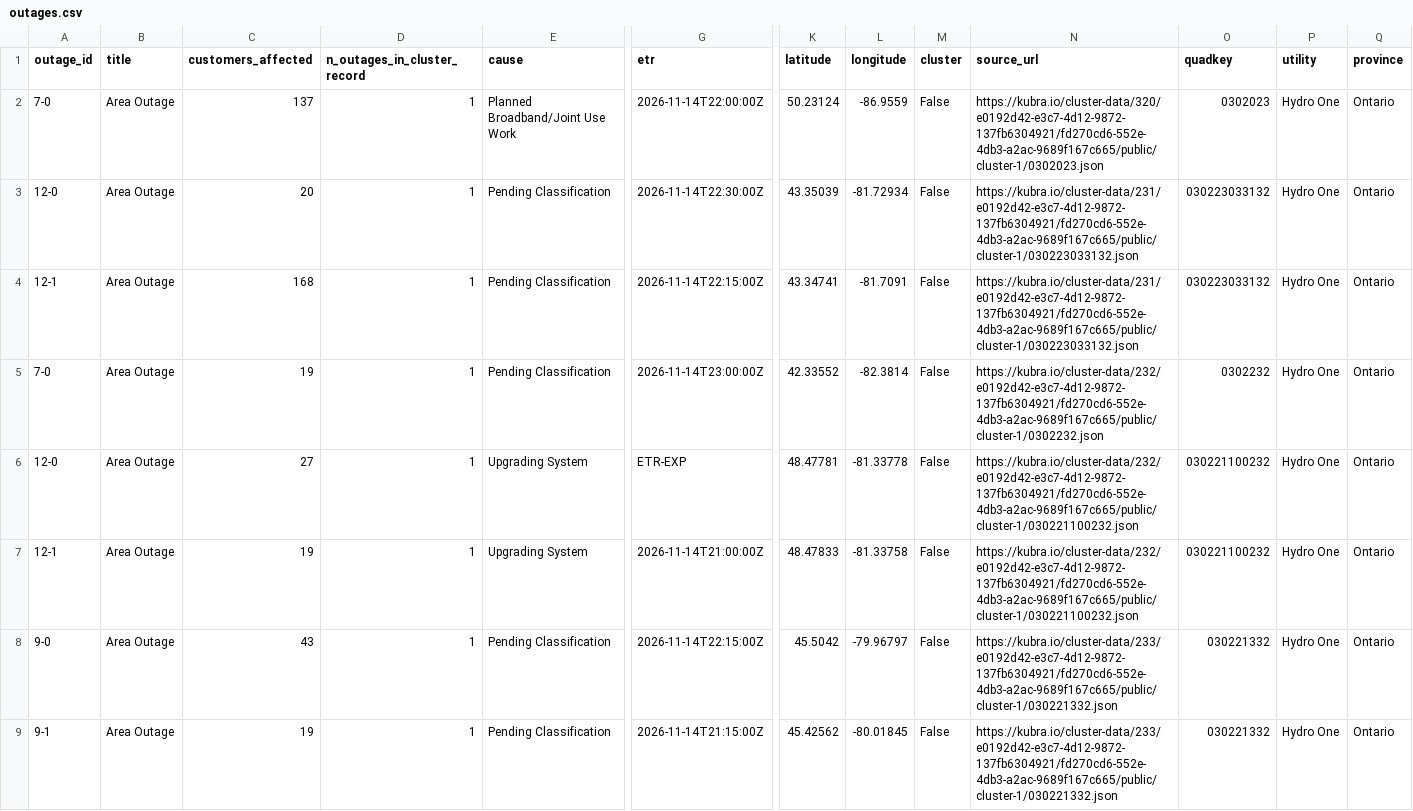
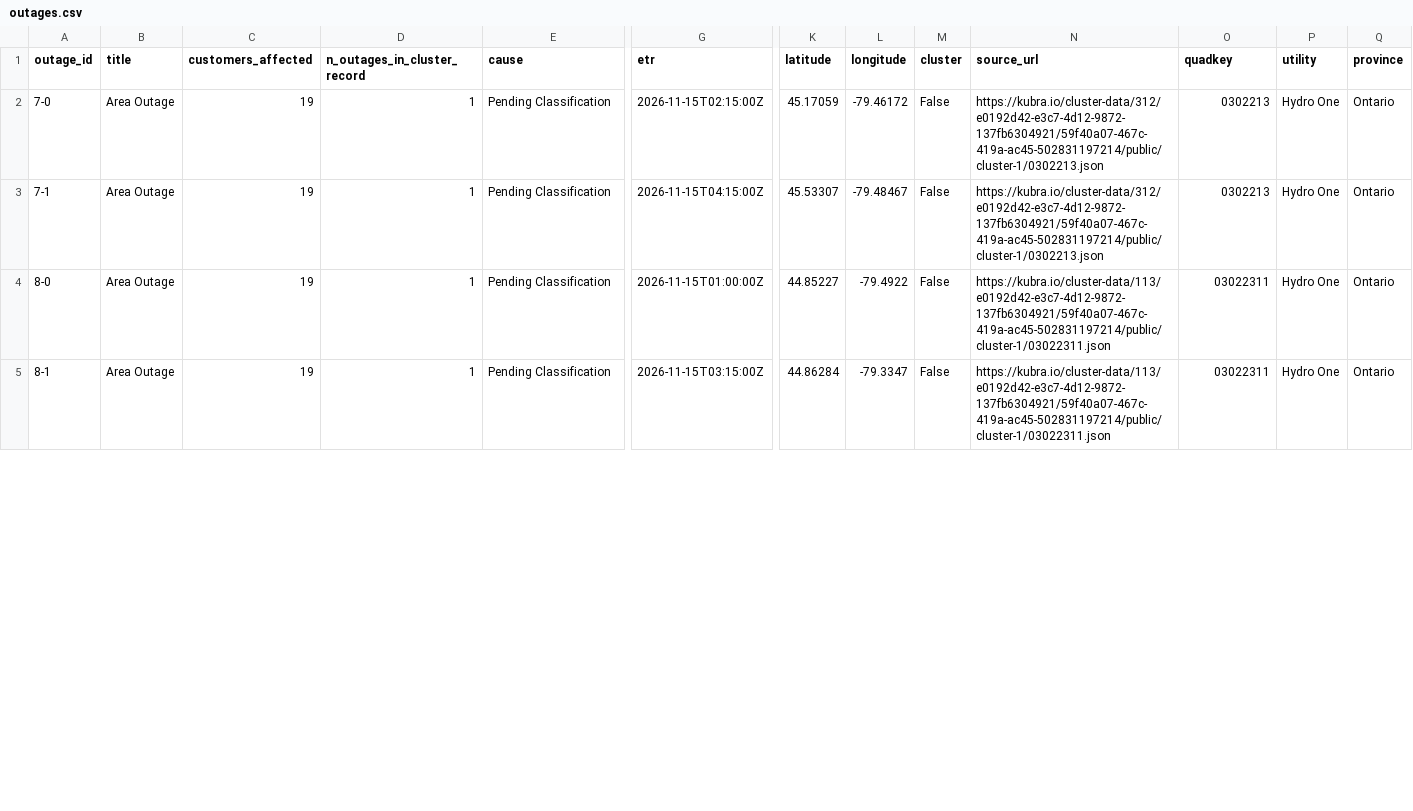
Before and after one commit to Nyu13/bc-hydro-vegetation-risk-demo-public, a CSV file: data/archives/hydro_one_outages/latest/outages.csv, drawn as a sheet; only a part is shown, gaps mark what is left out; removed rows and columns are numbered as before the commit, all else as after; rows hold the shown columns only; the diff covers the shown part only; the diff names each change by its address in the sheet, - before the commit and + after, or states it on an @@ line.

```diff
--- a/data/archives/hydro_one_outages/latest/outages.csv
+++ b/data/archives/hydro_one_outages/latest/outages.csv
-row 2: 7-0 | Area Outage | 137 | 1 | Planned Broadband/Joint Use Work | 2026-11-14T22:00:00Z | 50.23124 | -86.9559 | False | https://kubra.io/cluster-data/320/e0192d42-e3c7-4d12-9872-137fb6304921/fd270cd6-552e-4db3-a2ac-9689f167c665/public/cluster-1/0302023.json | 0302023 | Hydro One | Ontario
-row 3: 12-0 | Area Outage | 20 | 1 | Pending Classification | 2026-11-14T22:30:00Z | 43.35039 | -81.72934 | False | https://kubra.io/cluster-data/231/e0192d42-e3c7-4d12-9872-137fb6304921/fd270cd6-552e-4db3-a2ac-9689f167c665/public/cluster-1/030223033132.json | 030223033132 | Hydro One | Ontario
-row 4: 12-1 | Area Outage | 168 | 1 | Pending Classification | 2026-11-14T22:15:00Z | 43.34741 | -81.7091 | False | https://kubra.io/cluster-data/231/e0192d42-e3c7-4d12-9872-137fb6304921/fd270cd6-552e-4db3-a2ac-9689f167c665/public/cluster-1/030223033132.json | 030223033132 | Hydro One | Ontario
-G2 (etr): 2026-11-14T23:00:00Z
+G2 (etr): 2026-11-15T02:15:00Z
-K2 (latitude): 42.33552
+K2 (latitude): 45.17059
-L2 (longitude): -82.3814
+L2 (longitude): -79.46172
-N2 (source_url): https://kubra.io/cluster-data/232/e0192d42-e3c7-4d12-9872-137fb6304921/fd270cd6-552e-4db3-a2ac-9689f167c665/public/cluster-1/0302232.json
+N2 (source_url): https://kubra.io/cluster-data/312/e0192d42-e3c7-4d12-9872-137fb6304921/59f40a07-467c-419a-ac45-502831197214/public/cluster-1/0302213.json
-O2 (quadkey): 0302232
+O2 (quadkey): 0302213
-row 6: 12-0 | Area Outage | 27 | 1 | Upgrading System | ETR-EXP | 48.47781 | -81.33778 | False | https://kubra.io/cluster-data/232/e0192d42-e3c7-4d12-9872-137fb6304921/fd270cd6-552e-4db3-a2ac-9689f167c665/public/cluster-1/030221100232.json | 030221100232 | Hydro One | Ontario
-A3 (outage_id): 12-1
+A3 (outage_id): 7-1
-E3 (cause): Upgrading System
+E3 (cause): Pending Classification
-G3 (etr): 2026-11-14T21:00:00Z
+G3 (etr): 2026-11-15T04:15:00Z
-K3 (latitude): 48.47833
+K3 (latitude): 45.53307
-L3 (longitude): -81.33758
+L3 (longitude): -79.48467
-N3 (source_url): https://kubra.io/cluster-data/232/e0192d42-e3c7-4d12-9872-137fb6304921/fd270cd6-552e-4db3-a2ac-9689f167c665/public/cluster-1/030221100232.json
+N3 (source_url): https://kubra.io/cluster-data/312/e0192d42-e3c7-4d12-9872-137fb6304921/59f40a07-467c-419a-ac45-502831197214/public/cluster-1/0302213.json
-O3 (quadkey): 030221100232
+O3 (quadkey): 0302213
-A4 (outage_id): 9-0
+A4 (outage_id): 8-0
-C4 (customers_affected): 43
+C4 (customers_affected): 19
-G4 (etr): 2026-11-14T22:15:00Z
+G4 (etr): 2026-11-15T01:00:00Z
-K4 (latitude): 45.5042
+K4 (latitude): 44.85227
-L4 (longitude): -79.96797
+L4 (longitude): -79.4922
-N4:N5 (source_url): https://kubra.io/cluster-data/233/e0192d42-e3c7-4d12-9872-137fb6304921/fd270cd6-552e-4db3-a2ac-9689f167c665/public/cluster-1/030221332.json
+N4:N5 (source_url): https://kubra.io/cluster-data/113/e0192d42-e3c7-4d12-9872-137fb6304921/59f40a07-467c-419a-ac45-502831197214/public/cluster-1/03022311.json
-O4:O5 (quadkey): 030221332
+O4:O5 (quadkey): 03022311
-A5 (outage_id): 9-1
+A5 (outage_id): 8-1
-G5 (etr): 2026-11-14T21:15:00Z
+G5 (etr): 2026-11-15T03:15:00Z
-K5 (latitude): 45.42562
+K5 (latitude): 44.86284
-L5 (longitude): -80.01845
+L5 (longitude): -79.3347
```
Also changed, not shown: 3 removed rows and 35 edited cells elsewhere in this file, data/archives/hydro_one_outages/archive_index.csv, data/archives/hydro_one_outages/outages.csv, 7 other files.
